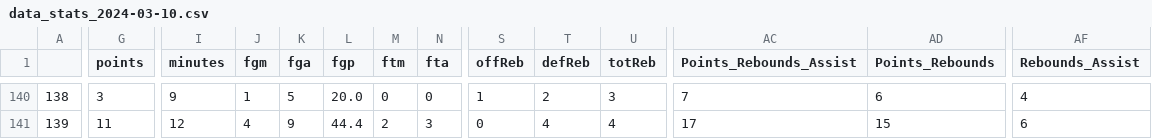
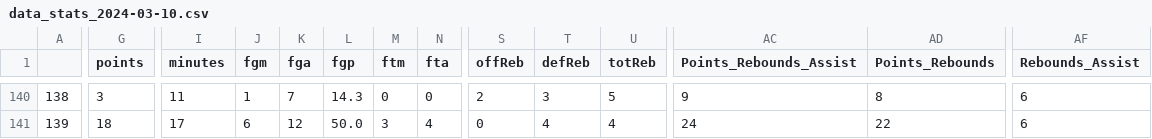
Before and after one commit to btam-ny/EV-Bets-NBA, a CSV file: data/stats_full_data/data_stats_2024-03-10.csv, drawn as a sheet; only a part is shown, gaps mark what is left out; the diff covers the shown part only; the diff names each change by its address in the sheet, - before the commit and + after, or states it on an @@ line.

```diff
--- a/data/stats_full_data/data_stats_2024-03-10.csv
+++ b/data/stats_full_data/data_stats_2024-03-10.csv
-I140 (minutes): 9
+I140 (minutes): 11
-K140 (fga): 5
+K140 (fga): 7
-L140 (fgp): 20.0
+L140 (fgp): 14.3
-S140 (offReb): 1
+S140 (offReb): 2
-T140 (defReb): 2
+T140 (defReb): 3
-U140 (totReb): 3
+U140 (totReb): 5
-AC140 (Points_Rebounds_Assist): 7
+AC140 (Points_Rebounds_Assist): 9
-AD140 (Points_Rebounds): 6
+AD140 (Points_Rebounds): 8
-AF140 (Rebounds_Assist): 4
+AF140 (Rebounds_Assist): 6
-G141 (points): 11
+G141 (points): 18
-I141 (minutes): 12
+I141 (minutes): 17
-J141 (fgm): 4
+J141 (fgm): 6
-K141 (fga): 9
+K141 (fga): 12
-L141 (fgp): 44.4
+L141 (fgp): 50.0
-M141 (ftm): 2
+M141 (ftm): 3
-N141 (fta): 3
+N141 (fta): 4
-AC141 (Points_Rebounds_Assist): 17
+AC141 (Points_Rebounds_Assist): 24
-AD141 (Points_Rebounds): 15
+AD141 (Points_Rebounds): 22
```
Also changed, not shown: 142 edited cells elsewhere in this file, data/stats_data_group/data_stats_last10games_2024-03-10.csv, data/team_defense_data/team_data_defense_last10_2024-03-10.csv, 8 other files.
